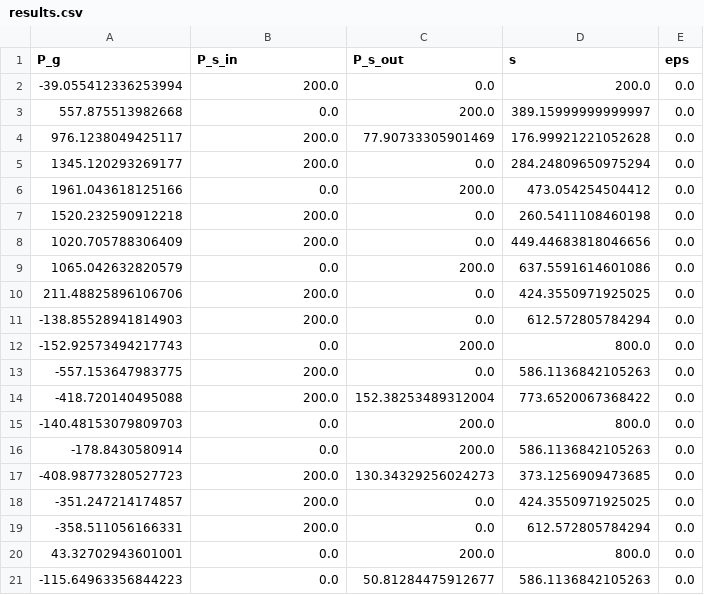
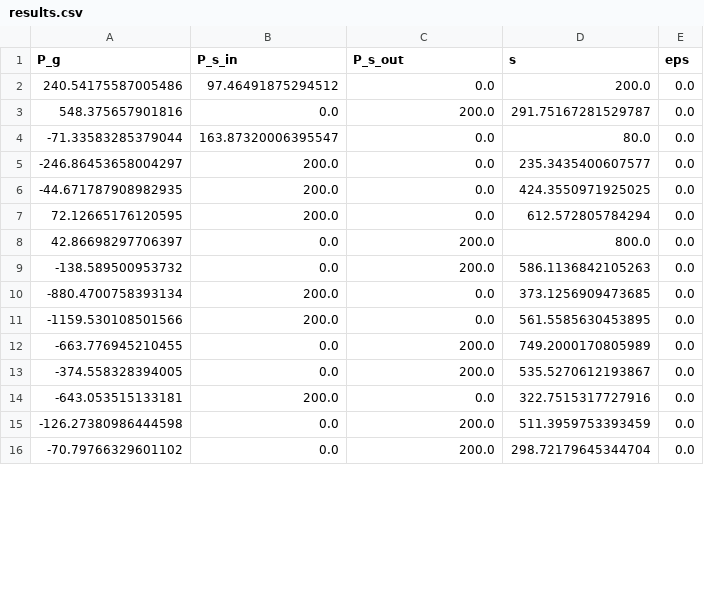
Before and after one commit to ferro-gianluca-29/Microgrid_EMS, a CSV file: results.csv, drawn as a sheet; only a part is shown; the diff covers the shown part only.

```diff
--- a/results.csv
+++ b/results.csv
@@ -1,21 +1,16 @@
 P_g,P_s_in,P_s_out,s,eps
--39.055412336253994,200.0,0.0,200.0,0.0
-557.875513982668,0.0,200.0,389.15999999999997,0.0
-976.1238049425117,200.0,77.90733305901469,176.99921221052628,0.0
-1345.120293269177,200.0,0.0,284.24809650975294,0.0
-1961.043618125166,0.0,200.0,473.054254504412,0.0
-1520.232590912218,200.0,0.0,260.5411108460198,0.0
-1020.705788306409,200.0,0.0,449.44683818046656,0.0
-1065.042632820579,0.0,200.0,637.5591614601086,0.0
-211.48825896106706,200.0,0.0,424.3550971925025,0.0
--138.85528941814903,200.0,0.0,612.572805784294,0.0
--152.92573494217743,0.0,200.0,800.0,0.0
--557.153647983775,200.0,0.0,586.1136842105263,0.0
--418.720140495088,200.0,152.38253489312004,773.6520067368422,0.0
--140.48153079809703,0.0,200.0,800.0,0.0
--178.8430580914,0.0,200.0,586.1136842105263,0.0
--408.98773280527723,200.0,130.34329256024273,373.1256909473685,0.0
--351.247214174857,200.0,0.0,424.3550971925025,0.0
--358.511056166331,200.0,0.0,612.572805784294,0.0
-43.32702943601001,0.0,200.0,800.0,0.0
--115.64963356844223,0.0,50.81284475912677,586.1136842105263,0.0
+240.54175587005486,97.46491875294512,0.0,200.0,0.0
+548.375657901816,0.0,200.0,291.75167281529787,0.0
+-71.33583285379044,163.87320006395547,0.0,80.0,0.0
+-246.86453658004297,200.0,0.0,235.3435400607577,0.0
+-44.671787908982935,200.0,0.0,424.3550971925025,0.0
+72.12665176120595,200.0,0.0,612.572805784294,0.0
+42.86698297706397,0.0,200.0,800.0,0.0
+-138.589500953732,0.0,200.0,586.1136842105263,0.0
+-880.4700758393134,200.0,0.0,373.1256909473685,0.0
+-1159.530108501566,200.0,0.0,561.5585630453895,0.0
+-663.776945210455,0.0,200.0,749.2000170805989,0.0
+-374.558328394005,0.0,200.0,535.5270612193867,0.0
+-643.053515133181,200.0,0.0,322.7515317727916,0.0
+-126.27380986444598,0.0,200.0,511.3959753393459,0.0
+-70.79766329601102,0.0,200.0,298.72179645344704,0.0
```
Also changed, not shown: 5 added rows and 7 edited cells elsewhere in this file, 4 other files.
